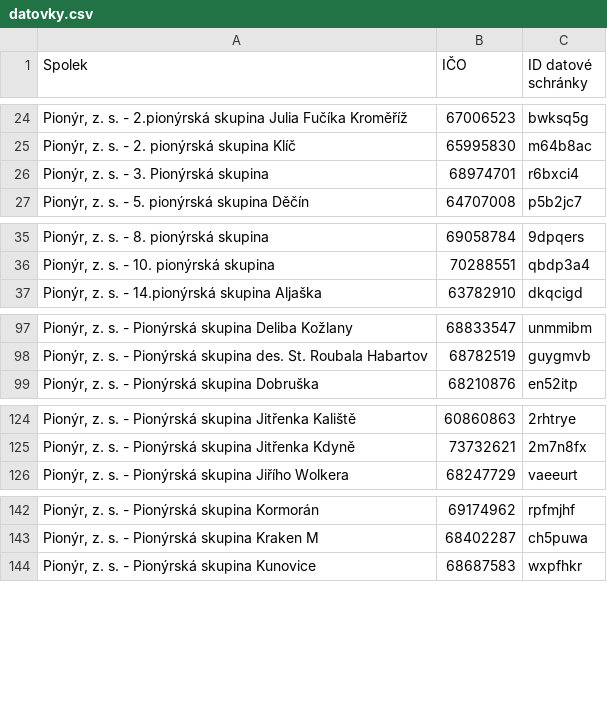
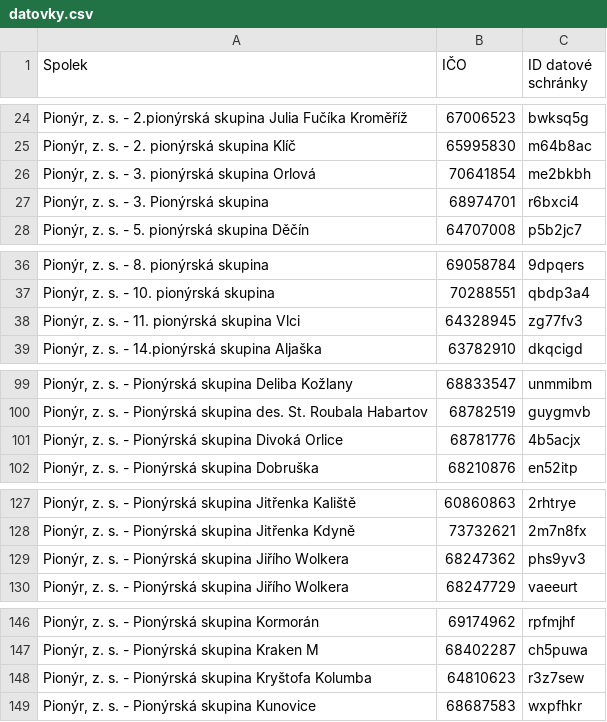
Before and after one commit to pionyr/seznam-datovek, a CSV file: datovky.csv, drawn as a sheet; only a part is shown, gaps mark what is left out; the diff names each change by its address in the sheet, - before the commit and + after, or states it on an @@ line.

```diff
--- a/datovky.csv
+++ b/datovky.csv
+row 26: Pionýr, z. s. - 3. pionýrská skupina Orlová | 70641854 | me2bkbh
+row 38: Pionýr, z. s. - 11. pionýrská skupina Vlci | 64328945 | zg77fv3
+row 101: Pionýr, z. s. - Pionýrská skupina Divoká Orlice | 68781776 | 4b5acjx
+row 129: Pionýr, z. s. - Pionýrská skupina Jiřího Wolkera | 68247362 | phs9yv3
+row 148: Pionýr, z. s. - Pionýrská skupina Kryštofa Kolumba | 64810623 | r3z7sew
```
Also changed, not shown: history.csv, 5 other files.
